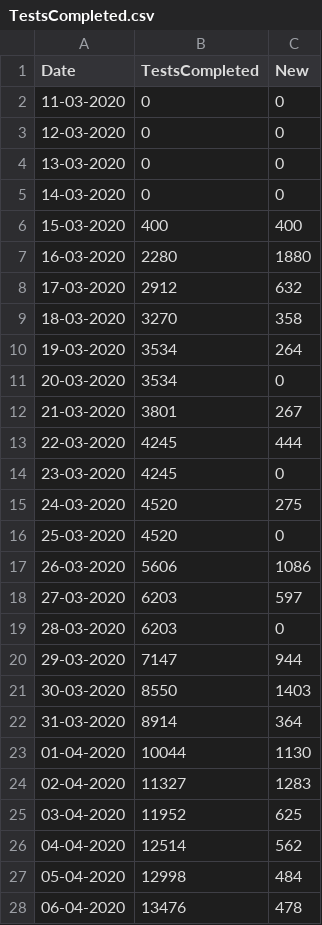
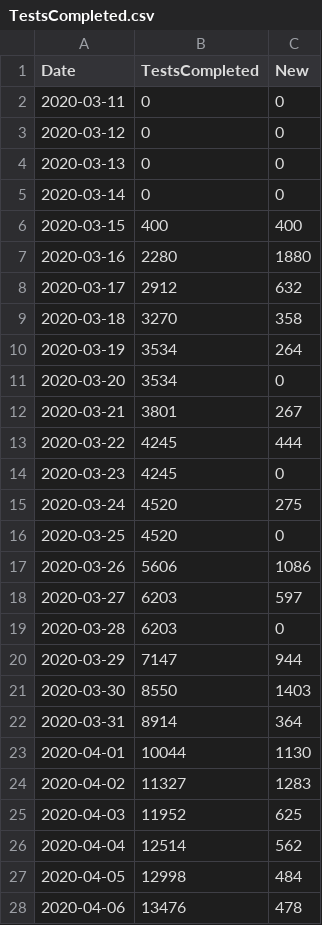
Before and after one commit to SamMorrissette/shiny-server, a CSV file: covid19mb/TestsCompleted.csv, drawn as a sheet; only a part is shown; the diff covers the shown part only.

```diff
--- a/covid19mb/TestsCompleted.csv
+++ b/covid19mb/TestsCompleted.csv
@@ -2,27 +2,27 @@ Date,TestsCompleted,New
-11-03-2020,0,0
-12-03-2020,0,0
-13-03-2020,0,0
-14-03-2020,0,0
-15-03-2020,400,400
-16-03-2020,2280,1880
-17-03-2020,2912,632
-18-03-2020,3270,358
-19-03-2020,3534,264
-20-03-2020,3534,0
-21-03-2020,3801,267
-22-03-2020,4245,444
-23-03-2020,4245,0
-24-03-2020,4520,275
-25-03-2020,4520,0
-26-03-2020,5606,1086
-27-03-2020,6203,597
-28-03-2020,6203,0
-29-03-2020,7147,944
-30-03-2020,8550,1403
-31-03-2020,8914,364
-01-04-2020,10044,1130
-02-04-2020,11327,1283
-03-04-2020,11952,625
-04-04-2020,12514,562
-05-04-2020,12998,484
-06-04-2020,13476,478
+2020-03-11,0,0
+2020-03-12,0,0
+2020-03-13,0,0
+2020-03-14,0,0
+2020-03-15,400,400
+2020-03-16,2280,1880
+2020-03-17,2912,632
+2020-03-18,3270,358
+2020-03-19,3534,264
+2020-03-20,3534,0
+2020-03-21,3801,267
+2020-03-22,4245,444
+2020-03-23,4245,0
+2020-03-24,4520,275
+2020-03-25,4520,0
+2020-03-26,5606,1086
+2020-03-27,6203,597
+2020-03-28,6203,0
+2020-03-29,7147,944
+2020-03-30,8550,1403
+2020-03-31,8914,364
+2020-04-01,10044,1130
+2020-04-02,11327,1283
+2020-04-03,11952,625
+2020-04-04,12514,562
+2020-04-05,12998,484
+2020-04-06,13476,478
```
Also changed, not shown: 1 edited cell elsewhere in this file, covid19mb/CaseData.csv, covid19mb/epicurve.csv, 5 other files.
